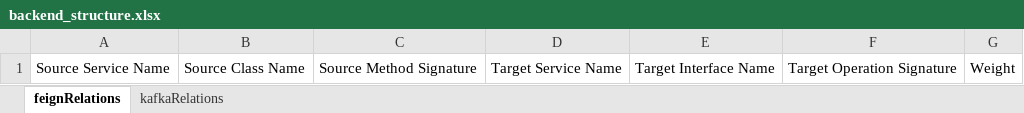
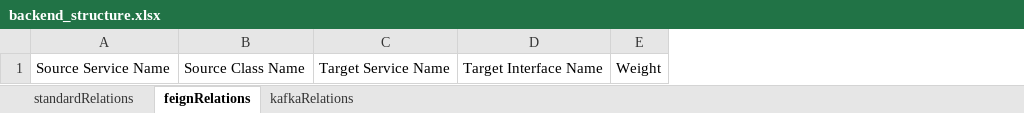
Before and after one commit to kacper1134/MicroserviceMeasure, an Excel workbook: data/backend/backend_structure.xlsx, sheet feignRelations, drawn as a sheet; values as stored, in another font and other column widths than the file's, no borders; the diff names each change by its address in the sheet, - before the commit and + after, or states it on an @@ line.

```diff
--- a/data/backend/backend_structure.xlsx (sheet feignRelations)
+++ b/data/backend/backend_structure.xlsx (sheet feignRelations)
+sheet tab: standardRelations
-column C, row 1: Source Method Signature
-column F, row 1: Target Operation Signature
```
Also changed, not shown: sheet kafkaRelations, data/backend/activity-client_structure.xlsx, data/backend/order-service_structure.xlsx, 54 other files.
